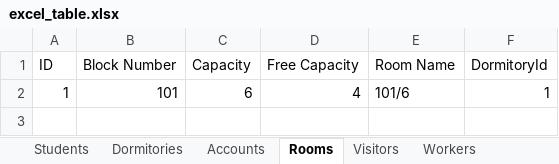
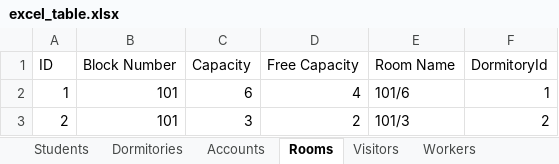
Before and after one commit to MoloZzz/DormitoryRestApi, an Excel workbook: server/static/excel_table.xlsx, sheet Rooms, drawn as a sheet; values as stored, in another font and other column widths than the file's, no borders; the diff names each change by its address in the sheet, - before the commit and + after, or states it on an @@ line.

```diff
--- a/server/static/excel_table.xlsx (sheet Rooms)
+++ b/server/static/excel_table.xlsx (sheet Rooms)
+row 3: 2 | 101 | 3 | 2 | 101/3 | 2
```
Also changed, not shown: sheet StudentVisitor, sheet Visitors, sheet Students, sheet Dormitories, sheet Accounts, 6 other files.
